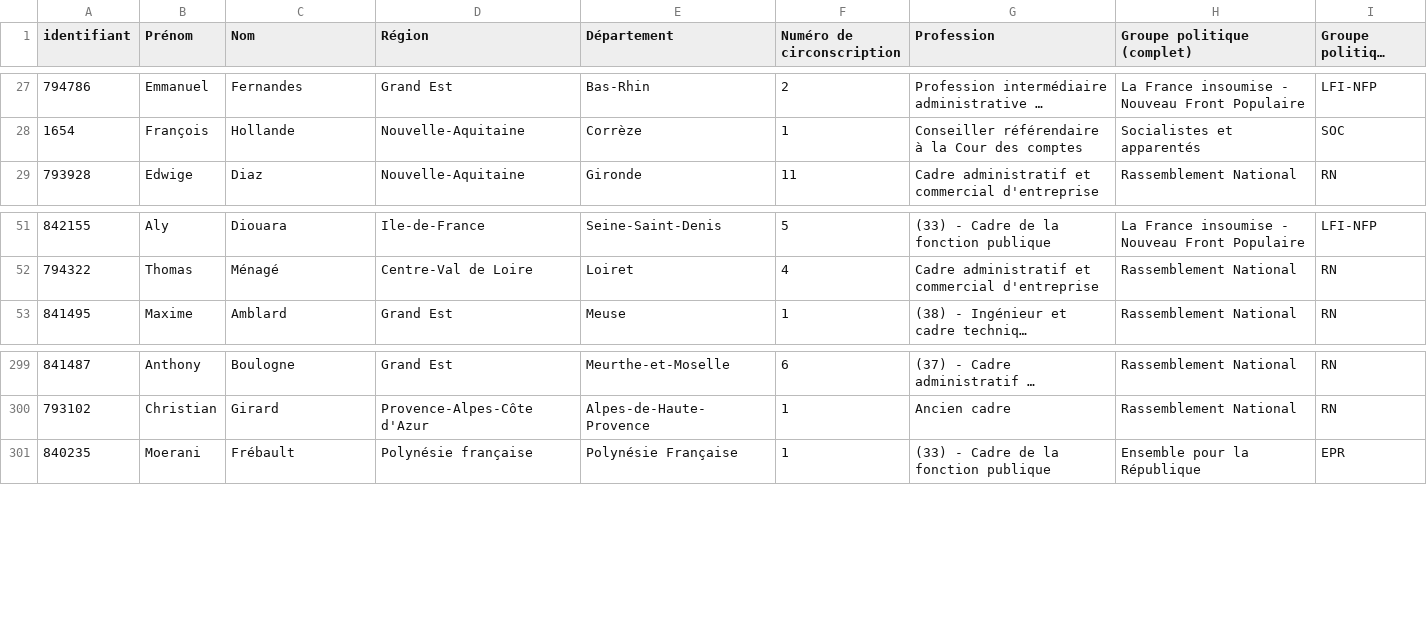
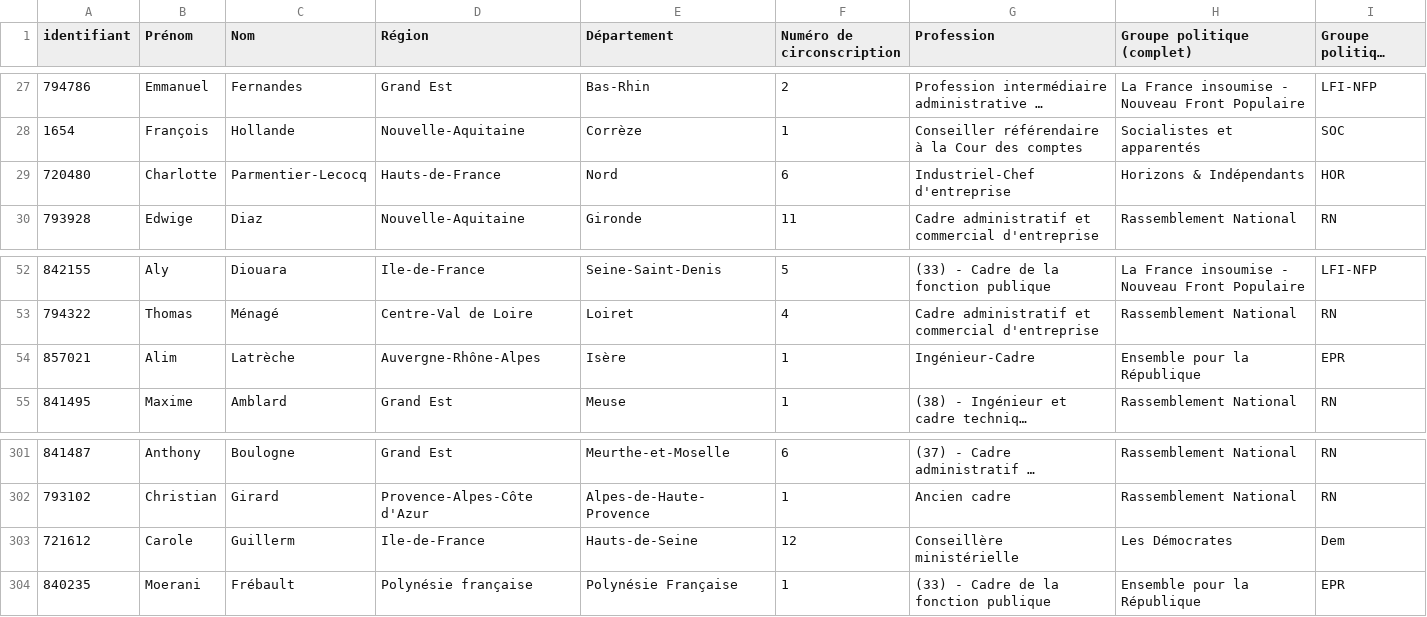
Before and after one commit to FrancoisMB/CollabBot, a CSV file: v4/bdd_deputes.csv, drawn as a sheet; only a part is shown, gaps mark what is left out; long unchanged cells end in …; the diff names each change by its address in the sheet, - before the commit and + after, or states it on an @@ line.

Commit message:
python commit 2026-03-30 10:01:35

```diff
--- a/v4/bdd_deputes.csv
+++ b/v4/bdd_deputes.csv
+row 29: 720480 | Charlotte | Parmentier-Lecocq | Hauts-de-France | Nord | 6 | Industriel-Chef d'entreprise | Horizons & Indépendants | HOR
+row 54: 857021 | Alim | Latrèche | Auvergne-Rhône-Alpes | Isère | 1 | Ingénieur-Cadre | Ensemble pour la République | EPR
+row 303: 721612 | Carole | Guillerm | Ile-de-France | Hauts-de-Seine | 12 | Conseillère ministérielle | Les Démocrates | Dem
```
